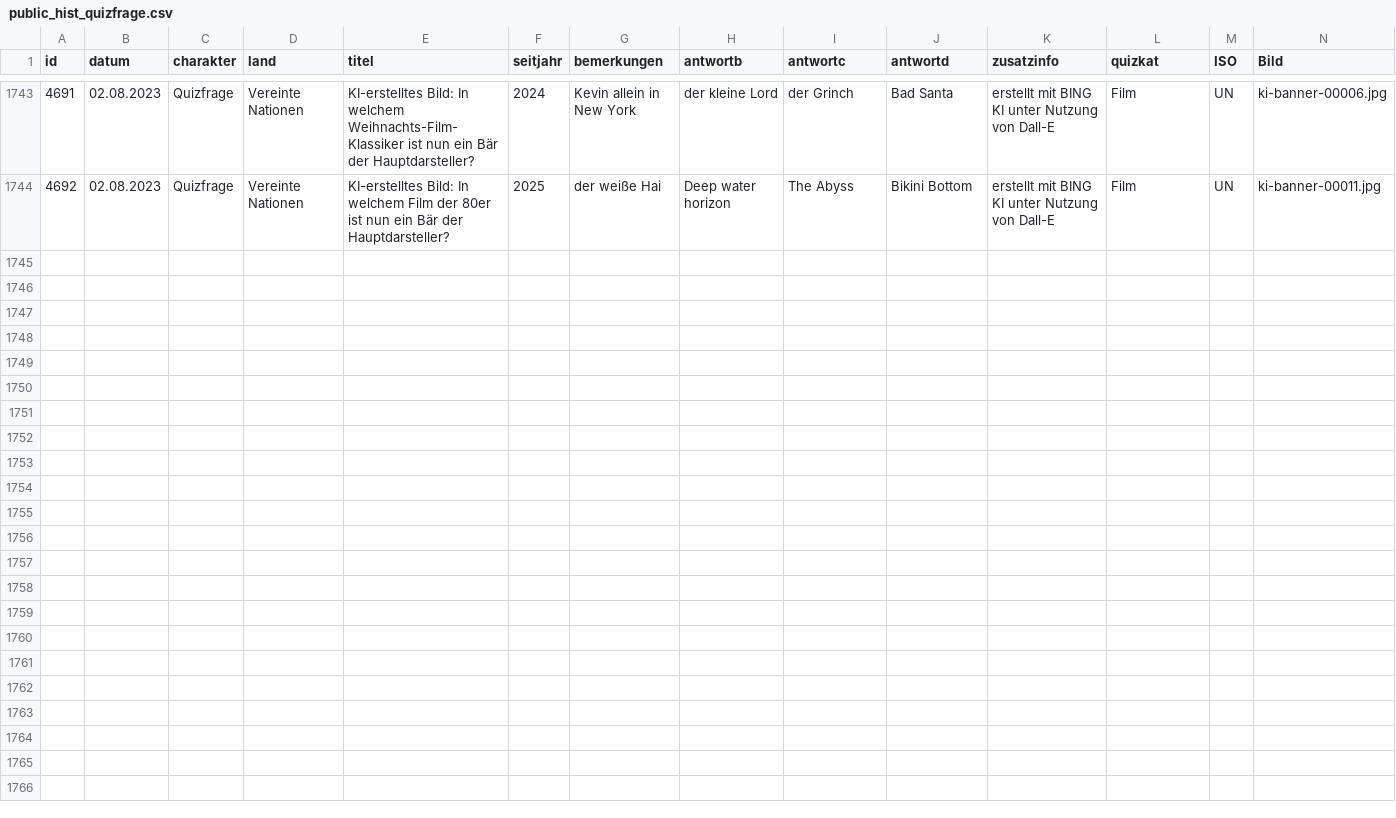
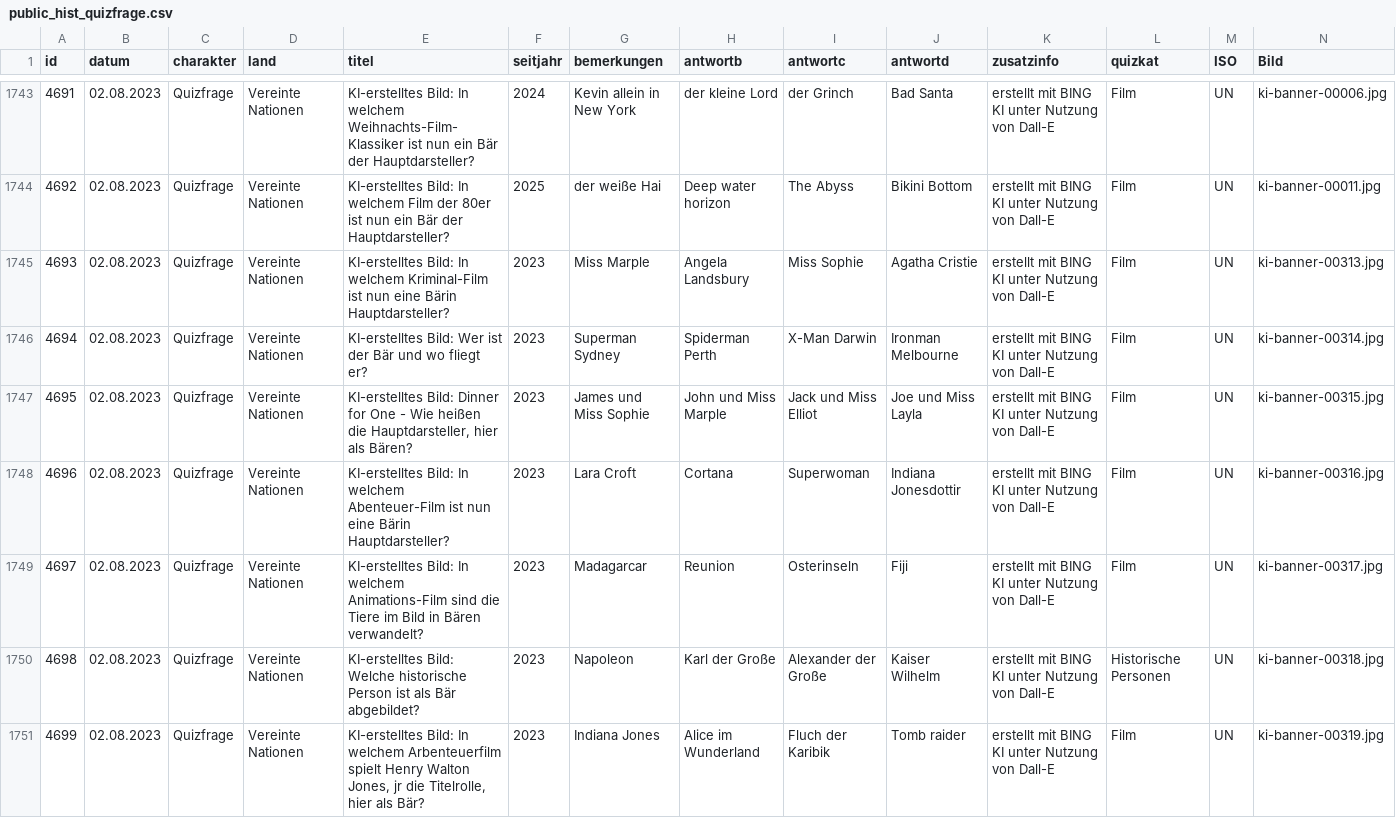
Before and after one commit to svenbolte/wp-doodlez, a CSV file: public_hist_quizfrage.csv, drawn as a sheet; only a part is shown, gaps mark what is left out; the diff covers the shown part only; the diff names each change by its address in the sheet, - before the commit and + after, or states it on an @@ line.

Commit message:
new quizkatbilder by AI

```diff
--- a/public_hist_quizfrage.csv
+++ b/public_hist_quizfrage.csv
+row 1745: 4693 | 02.08.2023 | Quizfrage | Vereinte Nationen | KI-erstelltes Bild: In welchem Kriminal-Film ist nun eine Bärin Hauptdarsteller? | 2023 | Miss Marple | Angela Landsbury | Miss Sophie | Agatha Cristie | erstellt mit BING KI unter Nutzung von Dall-E | Film | UN | ki-banner-00313.jpg
+row 1746: 4694 | 02.08.2023 | Quizfrage | Vereinte Nationen | KI-erstelltes Bild: Wer ist der Bär und wo fliegt er? | 2023 | Superman Sydney | Spiderman Perth | X-Man Darwin | Ironman Melbourne | erstellt mit BING KI unter Nutzung von Dall-E | Film | UN | ki-banner-00314.jpg
+row 1747: 4695 | 02.08.2023 | Quizfrage | Vereinte Nationen | KI-erstelltes Bild: Dinner for One - Wie heißen die Hauptdarsteller, hier als Bären? | 2023 | James und Miss Sophie | John und Miss Marple | Jack und Miss Elliot | Joe und Miss Layla | erstellt mit BING KI unter Nutzung von Dall-E | Film | UN | ki-banner-00315.jpg
+row 1748: 4696 | 02.08.2023 | Quizfrage | Vereinte Nationen | KI-erstelltes Bild: In welchem Abenteuer-Film ist nun eine Bärin Hauptdarsteller? | 2023 | Lara Croft | Cortana | Superwoman | Indiana Jonesdottir | erstellt mit BING KI unter Nutzung von Dall-E | Film | UN | ki-banner-00316.jpg
+row 1749: 4697 | 02.08.2023 | Quizfrage | Vereinte Nationen | KI-erstelltes Bild: In welchem Animations-Film sind die Tiere im Bild in Bären verwandelt? | 2023 | Madagarcar | Reunion | Osterinseln | Fiji | erstellt mit BING KI unter Nutzung von Dall-E | Film | UN | ki-banner-00317.jpg
+row 1750: 4698 | 02.08.2023 | Quizfrage | Vereinte Nationen | KI-erstelltes Bild: Welche historische Person ist als Bär abgebildet? | 2023 | Napoleon | Karl der Große | Alexander der Große | Kaiser Wilhelm | erstellt mit BING KI unter Nutzung von Dall-E | Historische Personen | UN | ki-banner-00318.jpg
+row 1751: 4699 | 02.08.2023 | Quizfrage | Vereinte Nationen | KI-erstelltes Bild: In welchem Arbenteuerfilm spielt Henry Walton Jones, jr die Titelrolle, hier als Bär? | 2023 | Indiana Jones | Alice im Wunderland | Fluch der Karibik | Tomb raider | erstellt mit BING KI unter Nutzung von Dall-E | Film | UN | ki-banner-00319.jpg
```
Also changed, not shown: 6 added rows elsewhere in this file, 10 other files.
